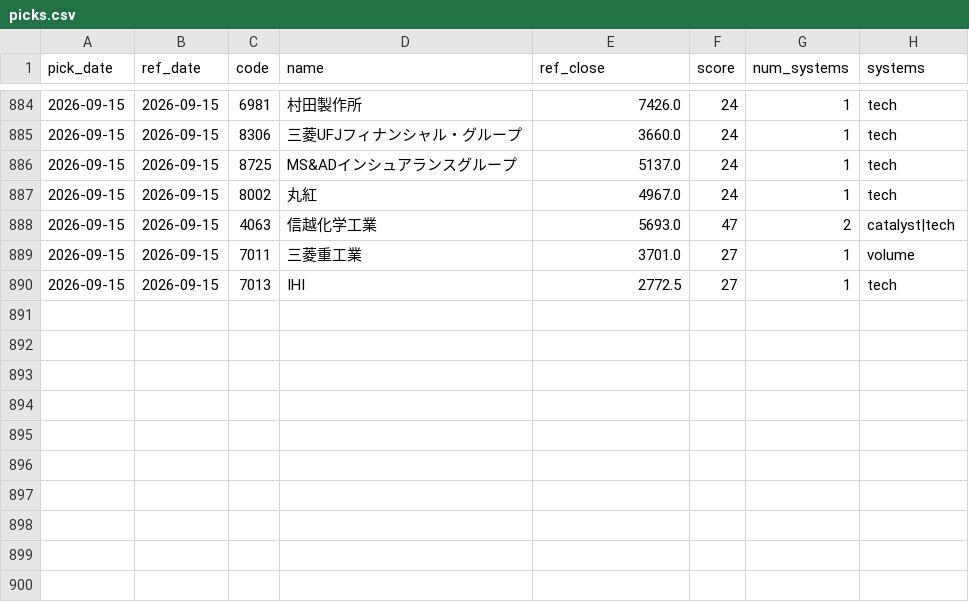
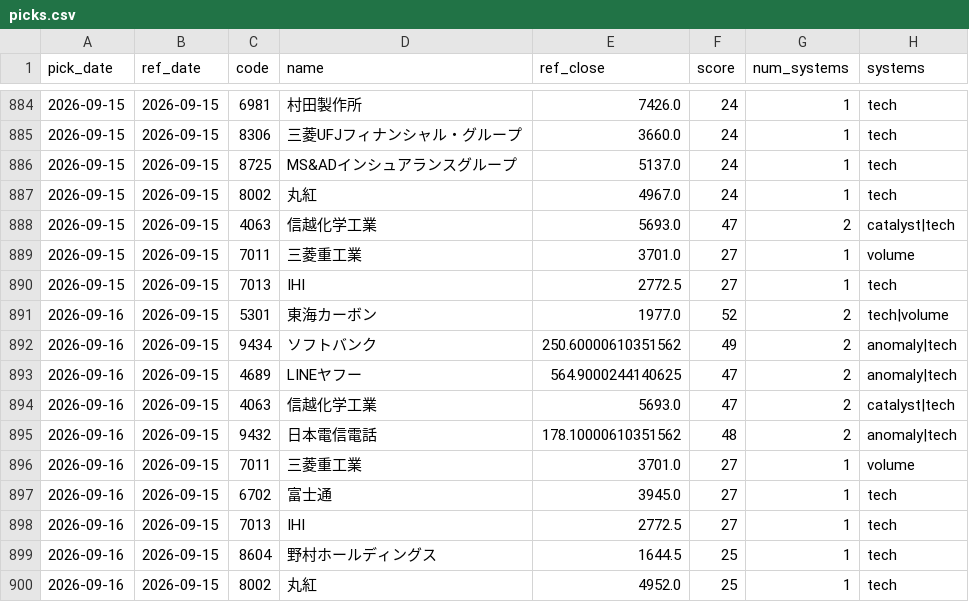
Before and after one commit to Resapan159/Kabu-app, a CSV file: history/picks.csv, drawn as a sheet; only a part is shown, gaps mark what is left out; the diff names each change by its address in the sheet, - before the commit and + after, or states it on an @@ line.

```diff
--- a/history/picks.csv
+++ b/history/picks.csv
+row 891: 2026-09-16 | 2026-09-15 | 5301 | 東海カーボン | 1977.0 | 52 | 2 | tech|volume
+row 892: 2026-09-16 | 2026-09-15 | 9434 | ソフトバンク | 250.60000610351562 | 49 | 2 | anomaly|tech
+row 893: 2026-09-16 | 2026-09-15 | 4689 | LINEヤフー | 564.9000244140625 | 47 | 2 | anomaly|tech
+row 894: 2026-09-16 | 2026-09-15 | 4063 | 信越化学工業 | 5693.0 | 47 | 2 | catalyst|tech
+row 895: 2026-09-16 | 2026-09-15 | 9432 | 日本電信電話 | 178.10000610351562 | 48 | 2 | anomaly|tech
+row 896: 2026-09-16 | 2026-09-15 | 7011 | 三菱重工業 | 3701.0 | 27 | 1 | volume
+row 897: 2026-09-16 | 2026-09-15 | 6702 | 富士通 | 3945.0 | 27 | 1 | tech
+row 898: 2026-09-16 | 2026-09-15 | 7013 | IHI | 2772.5 | 27 | 1 | tech
+row 899: 2026-09-16 | 2026-09-15 | 8604 | 野村ホールディングス | 1644.5 | 25 | 1 | tech
+row 900: 2026-09-16 | 2026-09-15 | 8002 | 丸紅 | 4952.0 | 25 | 1 | tech
```
Also changed, not shown: history/results.csv, 2 other files.
